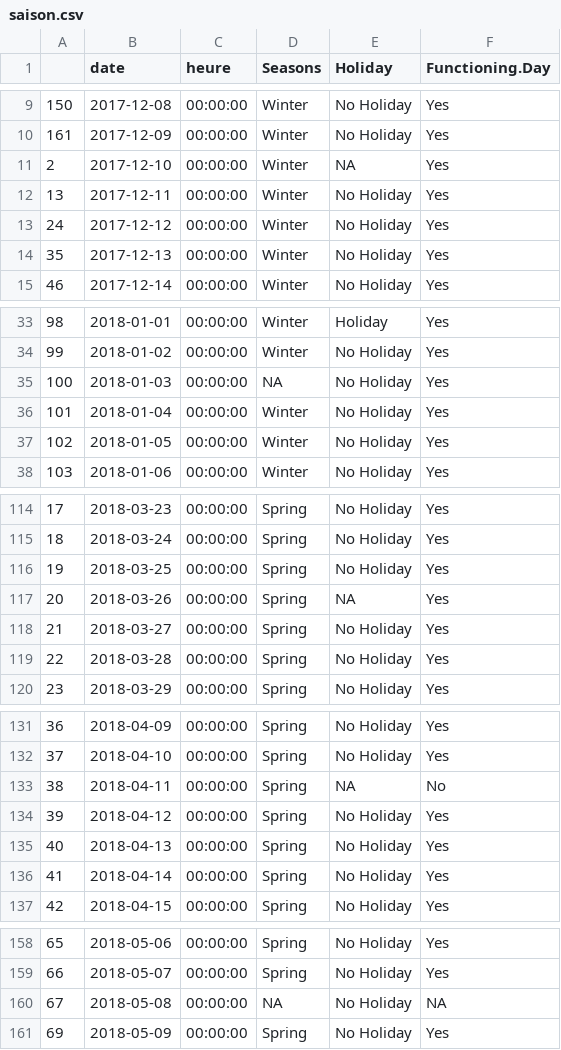
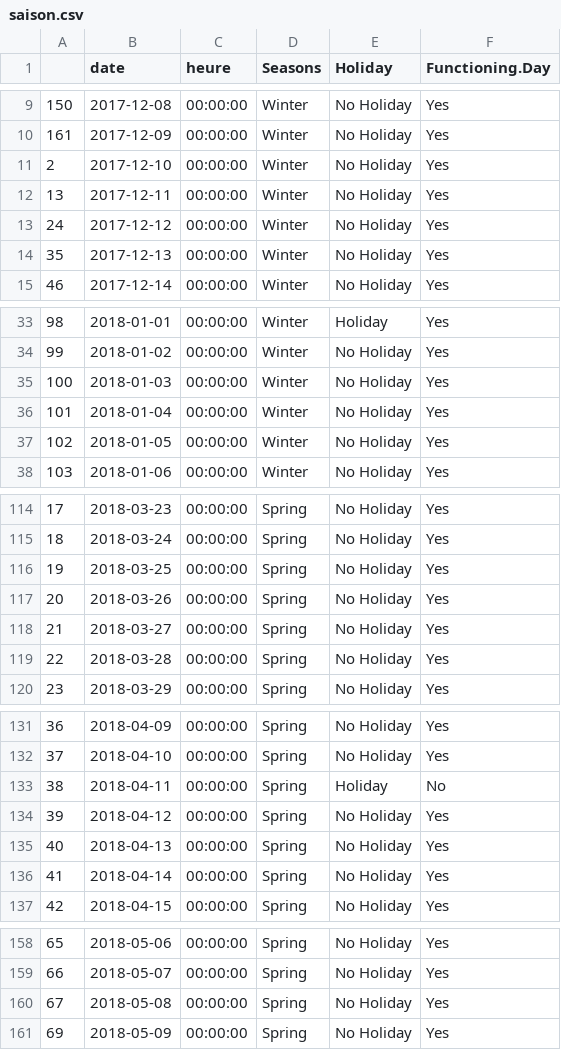
Before and after one commit to Amal-B-10/Projet_intensif, a CSV file: saison.csv, drawn as a sheet; only a part is shown, gaps mark what is left out; the diff names each change by its address in the sheet, - before the commit and + after, or states it on an @@ line.

Commit message:
Add files via upload

```diff
--- a/saison.csv
+++ b/saison.csv
-E11 (Holiday): NA
+E11 (Holiday): No Holiday
-D35 (Seasons): NA
+D35 (Seasons): Winter
-E117 (Holiday): NA
+E117 (Holiday): No Holiday
-E133 (Holiday): NA
+E133 (Holiday): Holiday
-D160 (Seasons): NA
+D160 (Seasons): Spring
-F160 (Functioning.Day): NA
+F160 (Functioning.Day): Yes
```
